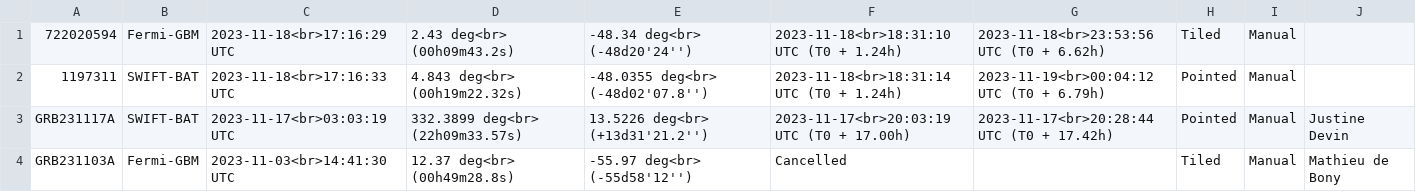
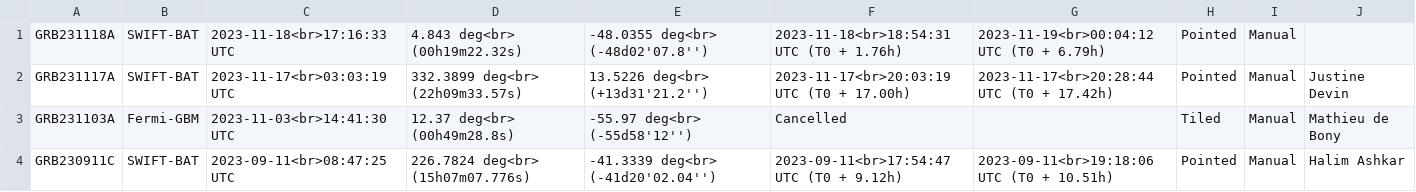
Before and after one commit to wxssym/grbhess.github.io, a CSV file: obstable.csv, drawn as a sheet; only a part is shown; the shorter side is filled out with more unchanged rows.

Commit message:
Update obstable.csv

```diff
--- a/obstable.csv
+++ b/obstable.csv
@@ -1,3 +1,2 @@
-722020594,Fermi-GBM,2023-11-18<br>17:16:29 UTC,2.43 deg<br> (00h09m43.2s),-48.34 deg<br> (-48d20'24''),2023-11-18<br>18:31:10 UTC (T0 + 1.24h),2023-11-18<br>23:53:56 UTC (T0 + 6.62h),Tiled,Manual,
-1197311,SWIFT-BAT,2023-11-18<br>17:16:33 UTC,4.843 deg<br> (00h19m22.32s),-48.0355 deg<br> (-48d02'07.8''),2023-11-18<br>18:31:14 UTC (T0 + 1.24h),2023-11-19<br>00:04:12 UTC (T0 + 6.79h),Pointed,Manual,
+GRB231118A,SWIFT-BAT,2023-11-18<br>17:16:33 UTC,4.843 deg<br> (00h19m22.32s),-48.0355 deg<br> (-48d02'07.8''),2023-11-18<br>18:54:31 UTC (T0 + 1.76h),2023-11-19<br>00:04:12 UTC (T0 + 6.79h),Pointed,Manual,
 GRB231117A,SWIFT-BAT,2023-11-17<br>03:03:19 UTC,332.3899 deg<br> (22h09m33.57s),13.5226 deg<br> (+13d31'21.2''),2023-11-17<br>20:03:19 UTC (T0 + 17.00h),2023-11-17<br>20:28:44 UTC (T0 + 17.42h),Pointed,Manual,Justine Devin
```
